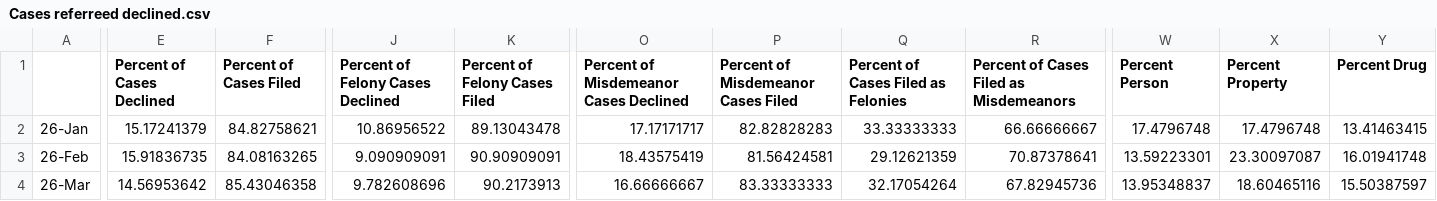
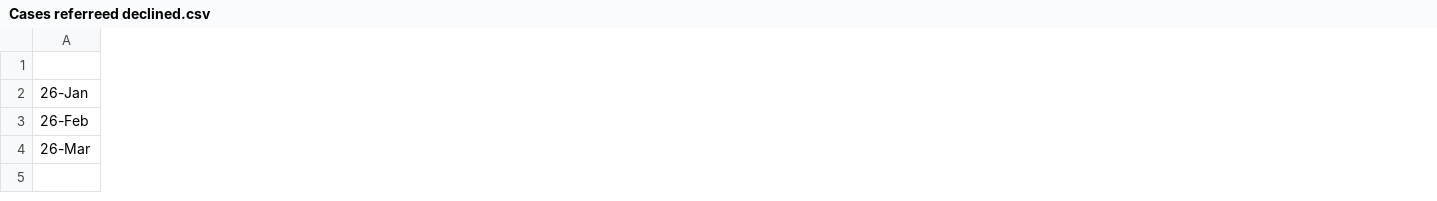
Before and after one commit to dstemenluc/monroe-prosecutor-data, a CSV file: Cases referreed declined.csv, drawn as a sheet; only a part is shown, gaps mark what is left out; the diff covers the shown part only; the diff names each change by its address in the sheet, - before the commit and + after, or states it on an @@ line.

```diff
--- a/Cases referreed declined.csv
+++ b/Cases referreed declined.csv
-column E (Percent of Cases Declined), rows 2-4: 15.17241379 | 15.91836735 | 14.56953642
-column F (Percent of Cases Filed), rows 2-4: 84.82758621 | 84.08163265 | 85.43046358
-column J (Percent of Felony Cases Declined), rows 2-4: 10.86956522 | 9.090909091 | 9.782608696
-column K (Percent of Felony Cases Filed), rows 2-4: 89.13043478 | 90.90909091 | 90.2173913
-column O, rows 1-4: Percent of Misdemeanor Cases Declined | 17.17171717 | 18.43575419 | 16.66666667
-column P, rows 1-4: Percent of Misdemeanor Cases Filed | 82.82828283 | 81.56424581 | 83.33333333
-column Q, rows 1-4: Percent of Cases Filed as Felonies | 33.33333333 | 29.12621359 | 32.17054264
-column R, rows 1-4: Percent of Cases Filed as Misdemeanors | 66.66666667 | 70.87378641 | 67.82945736
-column W (Percent Person), rows 2-4: 17.4796748 | 13.59223301 | 13.95348837
-column X (Percent Property), rows 2-4: 17.4796748 | 23.30097087 | 18.60465116
-column Y (Percent Drug), rows 2-4: 13.41463415 | 16.01941748 | 15.50387597
```
Also changed, not shown: 1 removed column and 3 edited cells elsewhere in this file, 1 other file.
